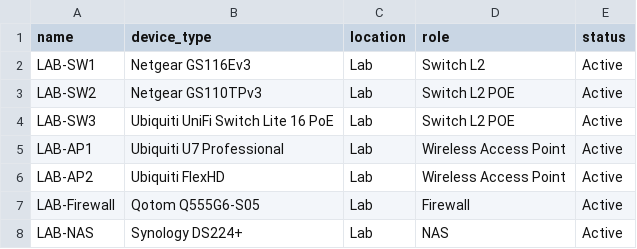
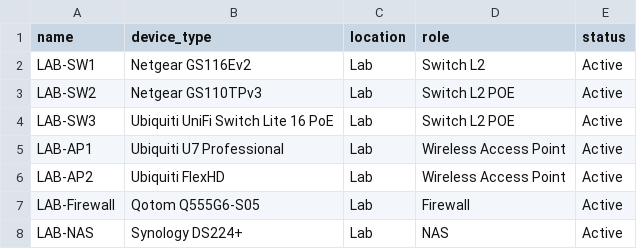
Before and after one commit to doritoes/NUC-Labs, a CSV file: nautobot/devices.csv, drawn as a sheet.

Commit message:
Update devices.csv

```diff
--- a/nautobot/devices.csv
+++ b/nautobot/devices.csv
@@ -1,3 +1,3 @@
 name,device_type,location,role,status
-LAB-SW1,Netgear GS116Ev3,Lab,Switch L2,Active
+LAB-SW1,Netgear GS116Ev2,Lab,Switch L2,Active
 LAB-SW2,Netgear GS110TPv3,Lab,Switch L2 POE,Active
```
